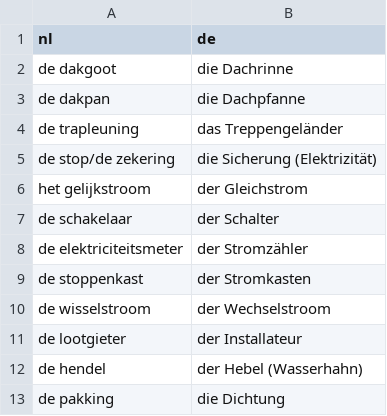
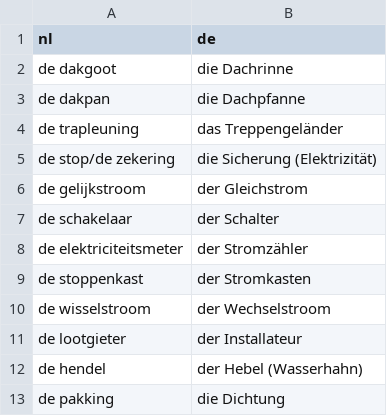
Before and after one commit to leonwatt2/vocab-backend, a CSV file: input/nederlands/huis.csv, drawn as a sheet; only a part is shown; the diff covers the shown part only.

Commit message:
[AUTO] Update data

```diff
--- a/input/nederlands/huis.csv
+++ b/input/nederlands/huis.csv
@@ -5,3 +5,3 @@ de trapleuning,das Treppengeländer
 de stop/de zekering,die Sicherung (Elektrizität)
-het gelijkstroom,der Gleichstrom
+de gelijkstroom,der Gleichstrom
 de schakelaar,der Schalter
```
Also changed, not shown: 20 added rows and 11 removed rows elsewhere in this file, 5 other files.
